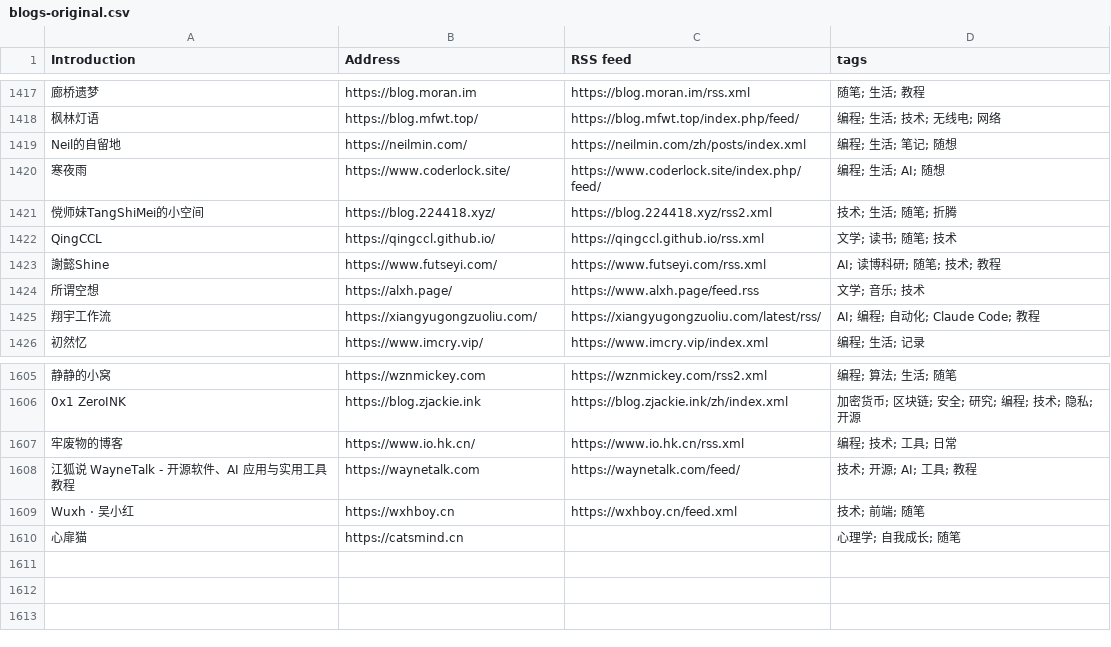
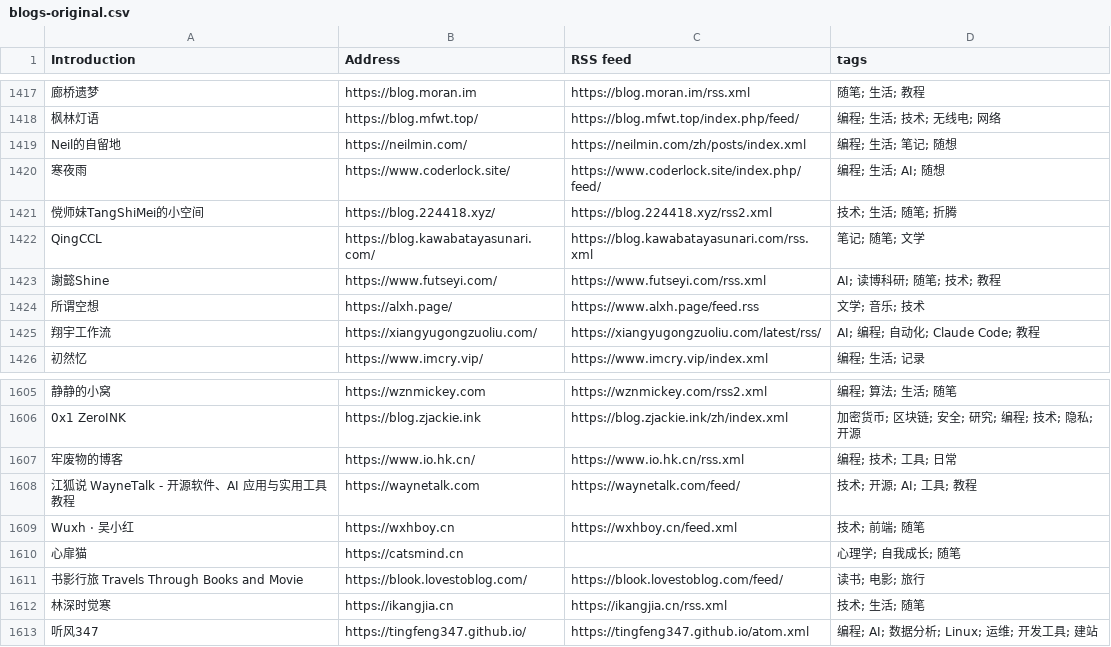
Before and after one commit to mukunjin/blog-city, a CSV file: data/blogs-original.csv, drawn as a sheet; only a part is shown, gaps mark what is left out.

Commit message:
chore(data): sync the list and the status

```diff
--- a/data/blogs-original.csv
+++ b/data/blogs-original.csv
@@ -1421,3 +1421,3 @@ Neil的自留地, https://neilmin.com/, https://neilmin.com/zh/posts/index.xml,
 傥师妹TangShiMei的小空间, https://blog.224418.xyz/, https://blog.224418.xyz/rss2.xml, 技术; 生活; 随笔; 折腾
-QingCCL, https://qingccl.github.io/, https://qingccl.github.io/rss.xml, 文学; 读书; 随笔; 技术
+QingCCL, https://blog.kawabatayasunari.com/, https://blog.kawabatayasunari.com/rss.xml, 笔记; 随笔; 文学
 謝懿Shine, https://www.futseyi.com/, https://www.futseyi.com/rss.xml, AI; 读博科研; 随笔; 技术; 教程
@@ -1610 +1610,4 @@ Wuxh · 吴小红, https://wxhboy.cn, https://wxhboy.cn/feed.xml, 技术; 前端
 心扉猫, https://catsmind.cn, , 心理学; 自我成长; 随笔
+书影行旅 Travels Through Books and Movie, https://blook.lovestoblog.com/, https://blook.lovestoblog.com/feed/, 读书; 电影; 旅行
+林深时觉寒, https://ikangjia.cn, https://ikangjia.cn/rss.xml, 技术; 生活; 随笔
+听风347, https://tingfeng347.github.io/, https://tingfeng347.github.io/atom.xml, 编程; AI; 数据分析; Linux; 运维; 开发工具; 建站
```
Also changed, not shown: 2 other files.
